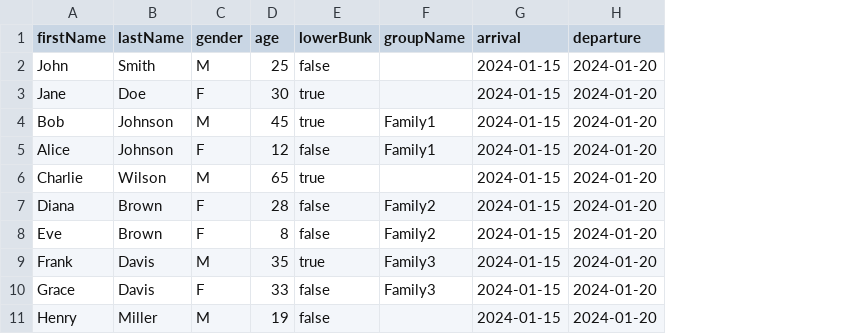
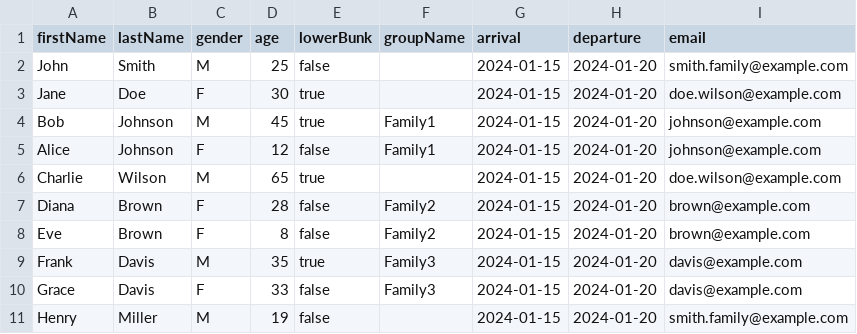
Before and after one commit to dantaeyoung/interdorming, a CSV file: public/test_guests.csv, drawn as a sheet; the diff names each change by its address in the sheet, - before the commit and + after, or states it on an @@ line.

```diff
--- a/public/test_guests.csv
+++ b/public/test_guests.csv
+column I (email), rows 2-11: smith.family@example.com | doe.wilson@example.com | johnson@example.com | johnson@example.com | doe.wilson@example.com | brown@example.com | brown@example.com | davis@example.com | davis@example.com | smith.family@example.com
```
Also changed, not shown: 3 other files.
